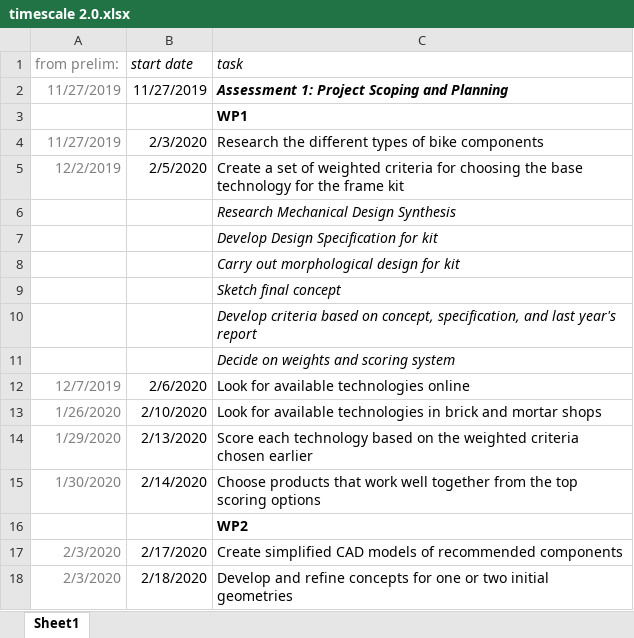
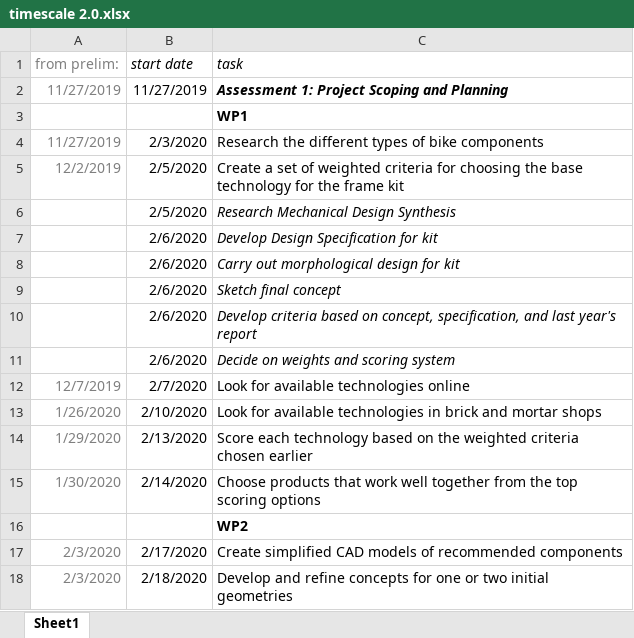
Before and after one commit to hannahrosen57/AdjustaBike-2.0, an Excel workbook: timescale 2.0.xlsx, sheet Sheet1, drawn as a sheet; only a part is shown; values as stored, in another font and other column widths than the file's, no borders; the diff names each change by its address in the sheet, - before the commit and + after, or states it on an @@ line.

Commit message:
updated design synthesis 05/02

```diff
--- a/timescale 2.0.xlsx (sheet Sheet1)
+++ b/timescale 2.0.xlsx (sheet Sheet1)
-B6 (start date): (empty)
+B6 (start date): 2/5/2020
-B7:B11 (start date): (empty)
+B7:B11 (start date): 2/6/2020
-B12 (start date): 2/6/2020
+B12 (start date): 2/7/2020
```
